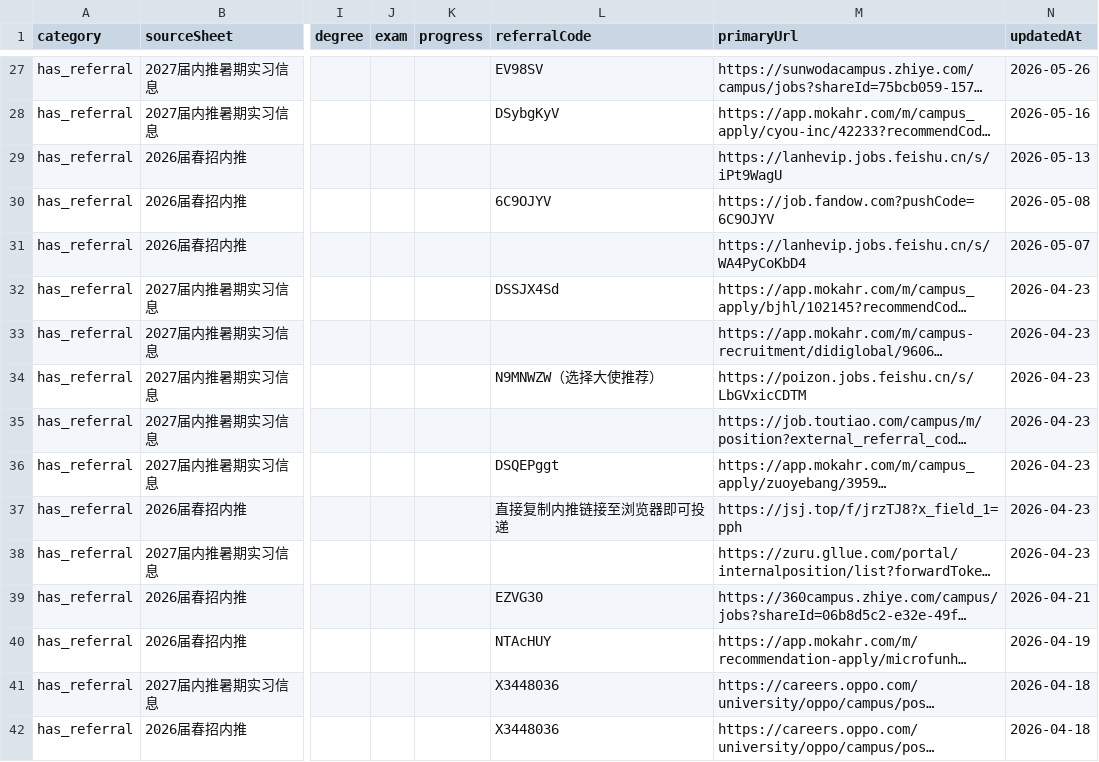
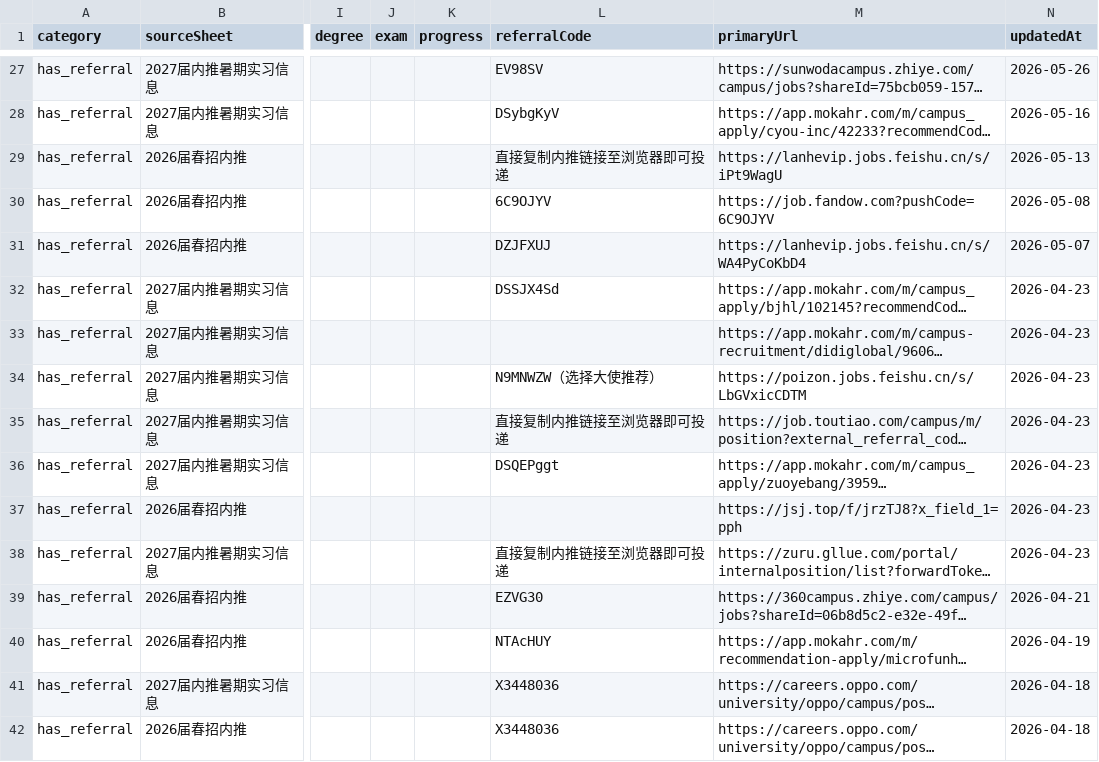
Before and after one commit to ChangMingChao/job-card-collection, a CSV file: jobs.csv, drawn as a sheet; only a part is shown, gaps mark what is left out; long unchanged cells end in …; the diff covers the shown part only; the diff names each change by its address in the sheet, - before the commit and + after, or states it on an @@ line.

```diff
--- a/jobs.csv
+++ b/jobs.csv
-L29 (referralCode): (empty)
+L29 (referralCode): 直接复制内推链接至浏览器即可投递
-L31 (referralCode): (empty)
+L31 (referralCode): DZJFXUJ
-L35 (referralCode): (empty)
+L35 (referralCode): 直接复制内推链接至浏览器即可投递
-L37 (referralCode): 直接复制内推链接至浏览器即可投递
+L37 (referralCode): (empty)
-L38 (referralCode): (empty)
+L38 (referralCode): 直接复制内推链接至浏览器即可投递
```
Also changed, not shown: 59 edited cells elsewhere in this file, 1 other file.
